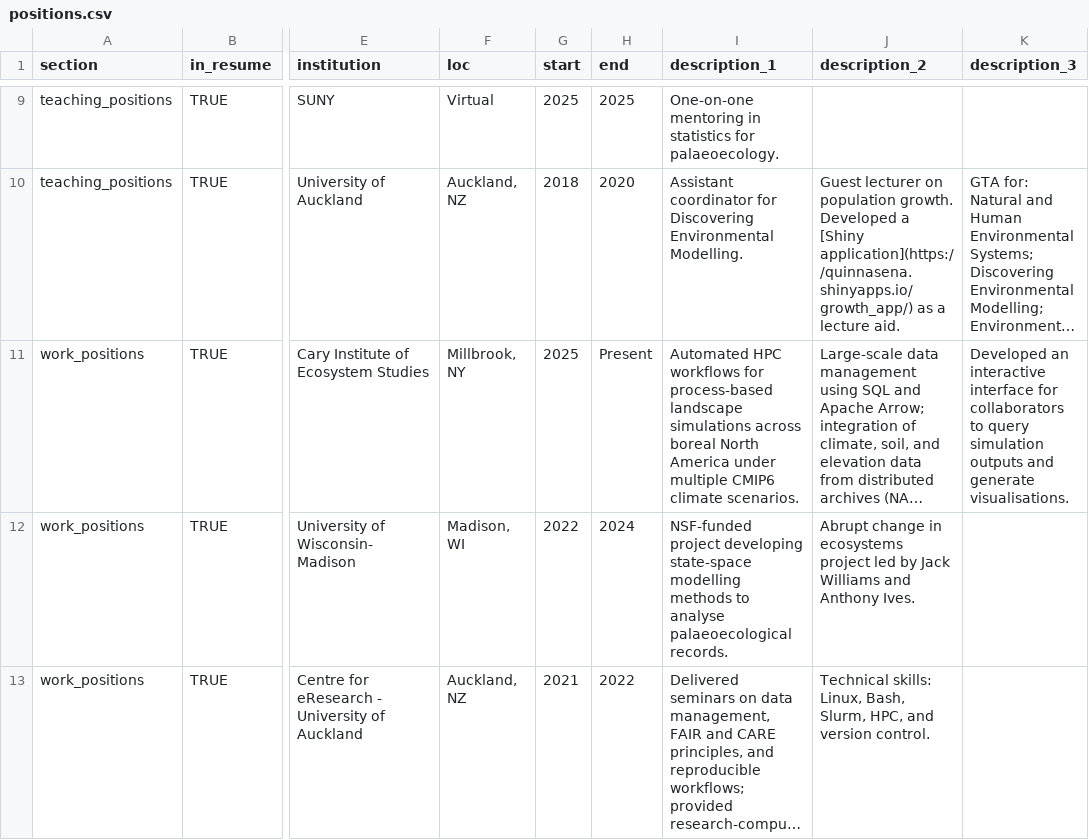
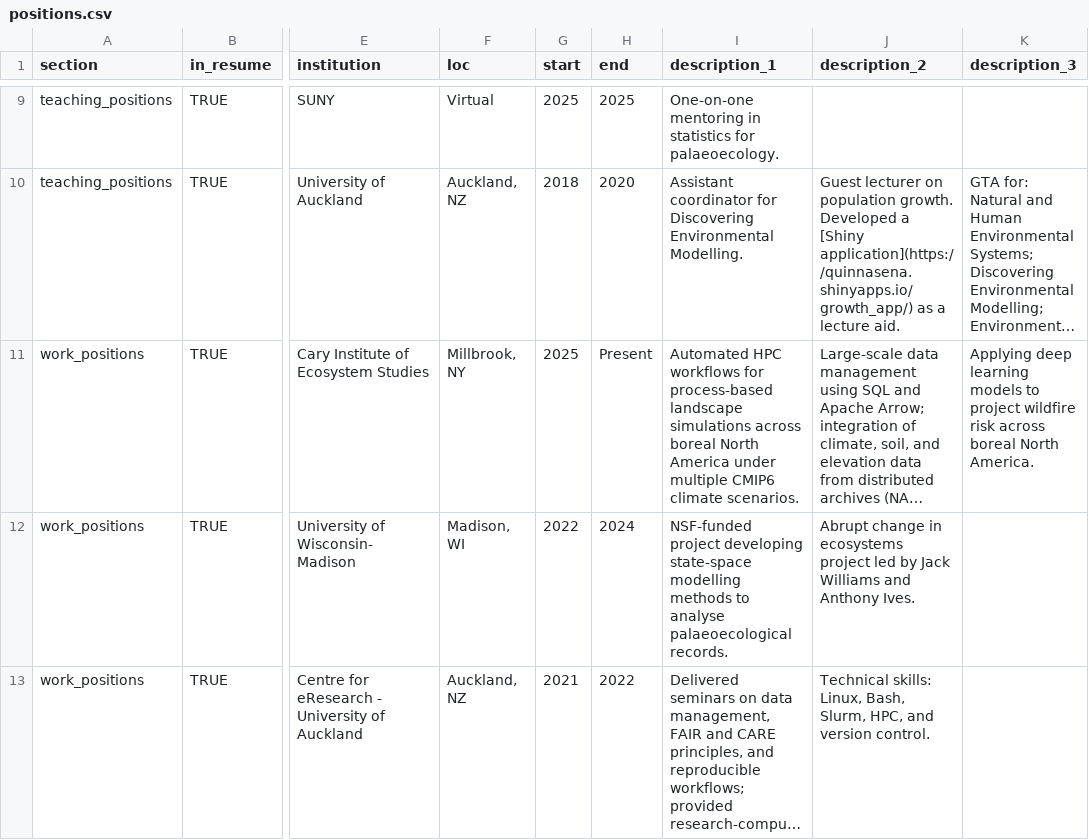
Before and after one commit to QuinnAsena/CV-typst, a CSV file: csvs/positions.csv, drawn as a sheet; only a part is shown, gaps mark what is left out; long unchanged cells end in …; the diff covers the shown part only; the diff names each change by its address in the sheet, - before the commit and + after, or states it on an @@ line.

```diff
--- a/csvs/positions.csv
+++ b/csvs/positions.csv
-K11 (description_3): Developed an interactive interface for collaborators to query simulation outputs and generate visualisations.
+K11 (description_3): Applying deep learning models to project wildfire risk across boreal North America.
```
Also changed, not shown: 1 added row and 1 edited cell elsewhere in this file, csvs/publications.csv, 4 other files.
